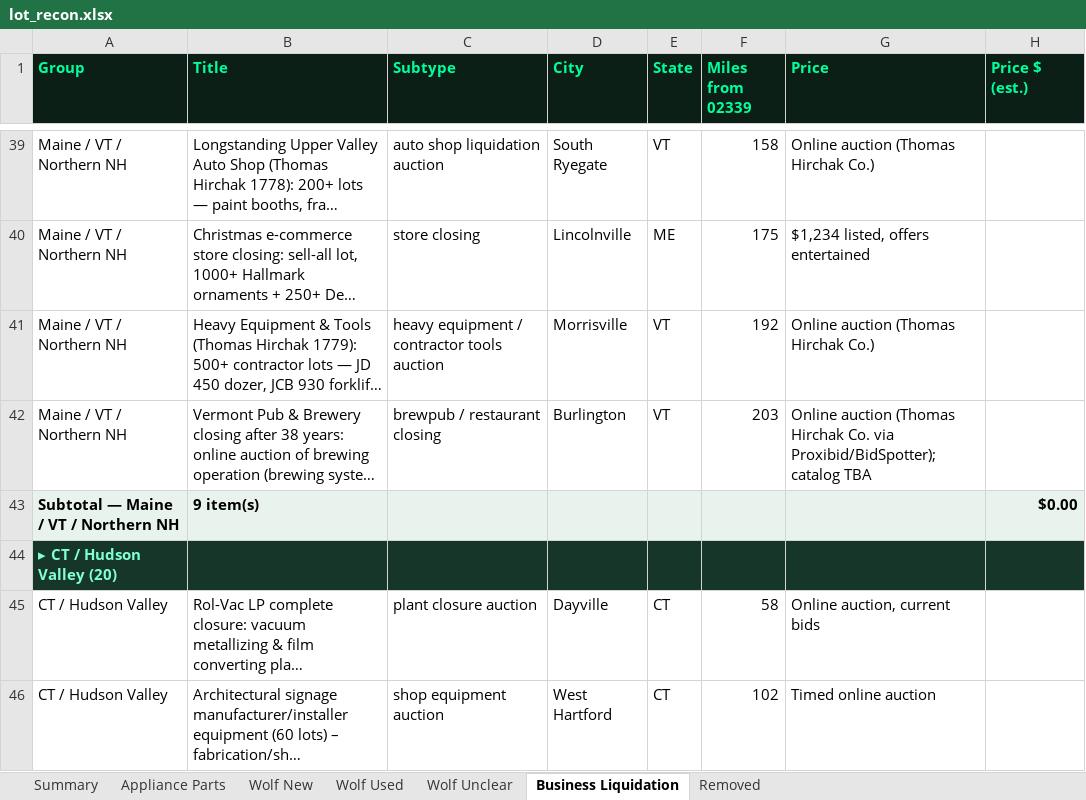
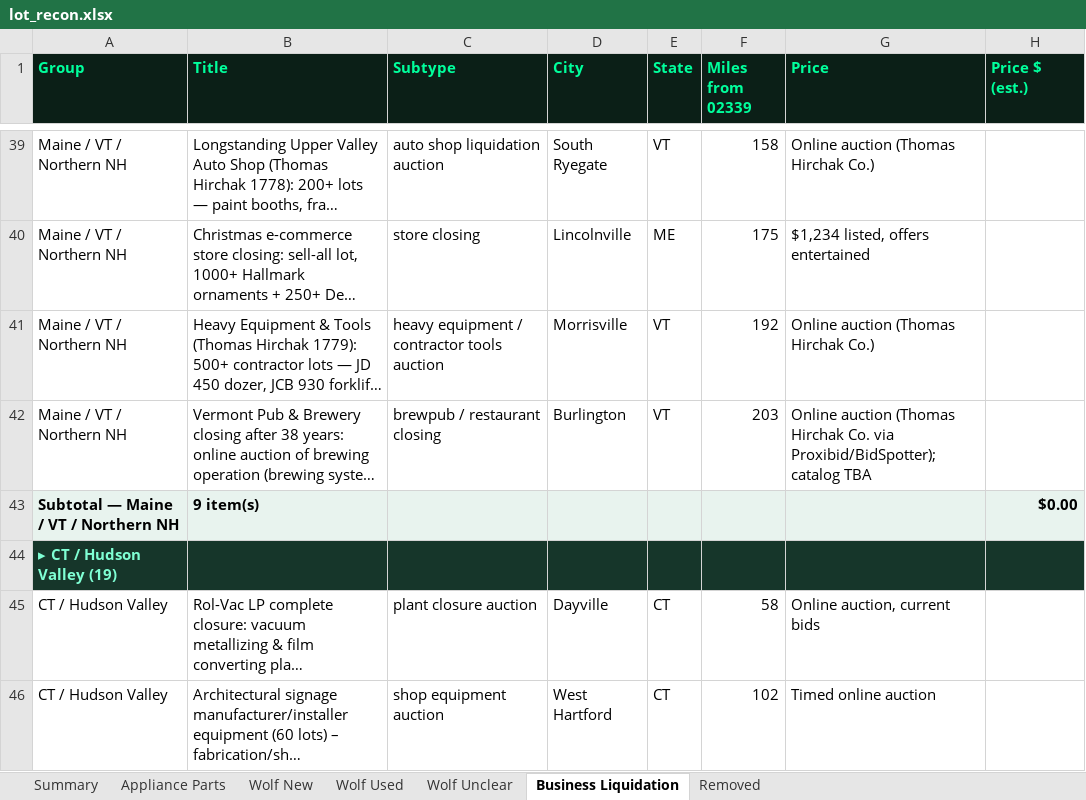
Before and after one commit to theequipmentpark/lot-recon, an Excel workbook: lot_recon.xlsx, sheet Business Liquidation, drawn as a sheet; only a part is shown, gaps mark what is left out; long unchanged cells end in …; values as stored, in another font and other column widths than the file's, no borders; the diff covers the shown part only; the diff names each change by its address in the sheet, - before the commit and + after, or states it on an @@ line.

```diff
--- a/lot_recon.xlsx (sheet Business Liquidation)
+++ b/lot_recon.xlsx (sheet Business Liquidation)
-A44 (Group): ▸ CT / Hudson Valley (20)
+A44 (Group): ▸ CT / Hudson Valley (19)
```
Also changed, not shown: 2 removed rows and 3 edited cells elsewhere in this sheet, sheet Removed, sheet Summary, 1 other file.
